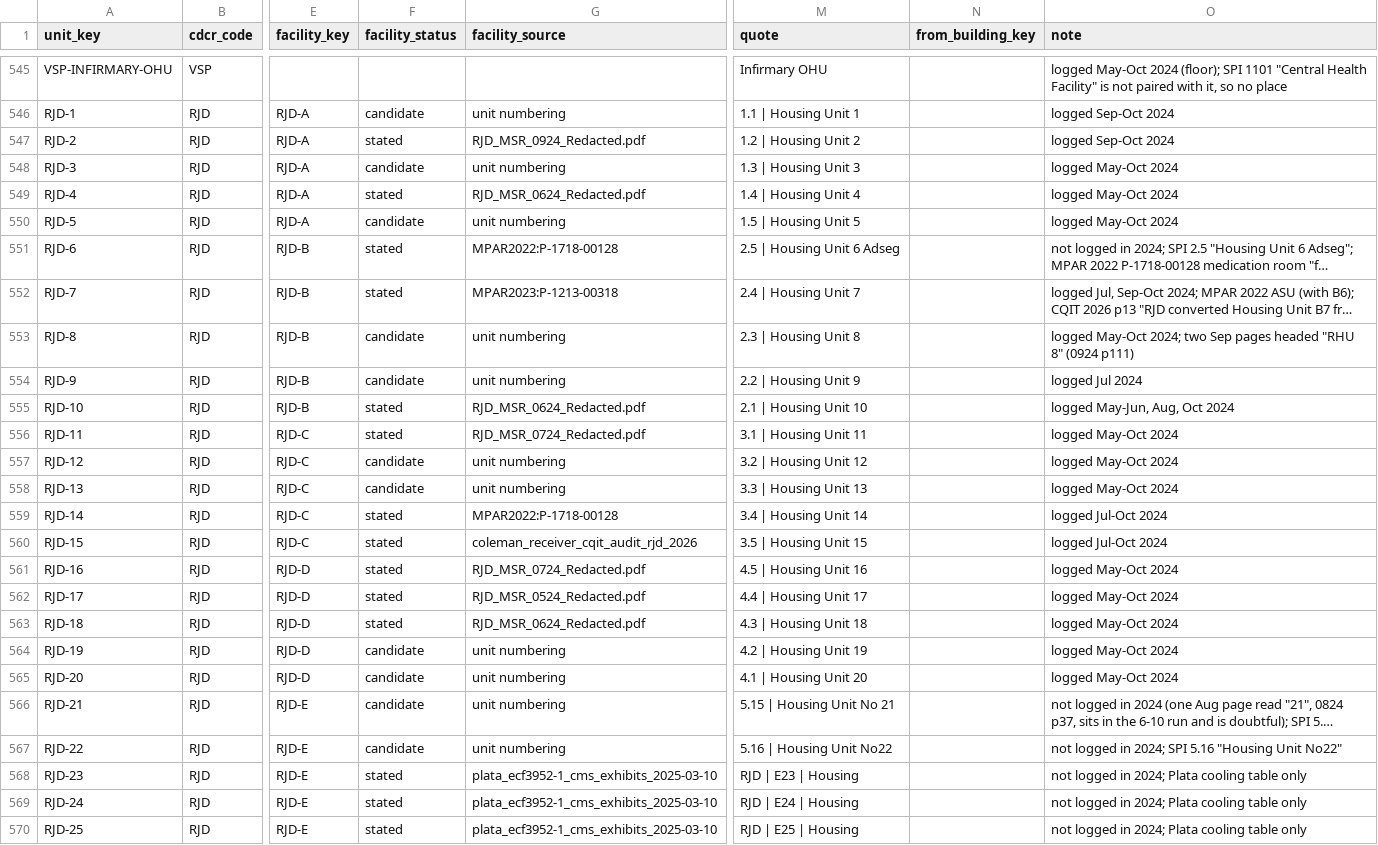
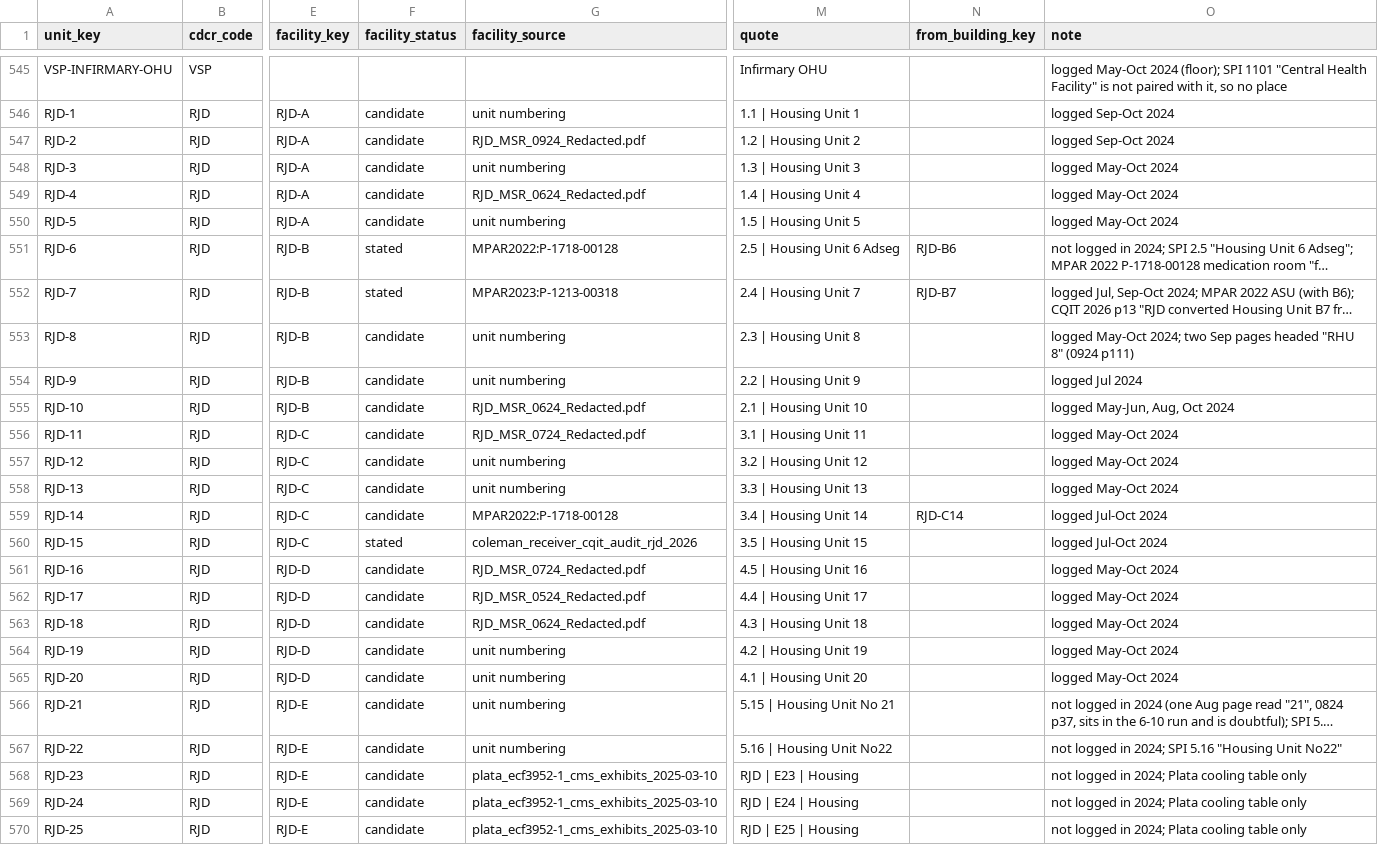
Before and after one commit to mbecica/cdcr_facility_data, a CSV file: crosswalk/housing_units.csv, drawn as a sheet; only a part is shown, gaps mark what is left out; long unchanged cells end in …; the diff names each change by its address in the sheet, - before the commit and + after, or states it on an @@ line.

```diff
--- a/crosswalk/housing_units.csv
+++ b/crosswalk/housing_units.csv
-F547 (facility_status): stated
+F547 (facility_status): candidate
-F549 (facility_status): stated
+F549 (facility_status): candidate
-N551 (from_building_key): (empty)
+N551 (from_building_key): RJD-B6
-N552 (from_building_key): (empty)
+N552 (from_building_key): RJD-B7
-F555:F556 (facility_status): stated
+F555:F556 (facility_status): candidate
-F559 (facility_status): stated
+F559 (facility_status): candidate
-N559 (from_building_key): (empty)
+N559 (from_building_key): RJD-C14
-F561:F563 (facility_status): stated
+F561:F563 (facility_status): candidate
-F568:F570 (facility_status): stated
+F568:F570 (facility_status): candidate
```
Also changed, not shown: crosswalk/places.csv.
